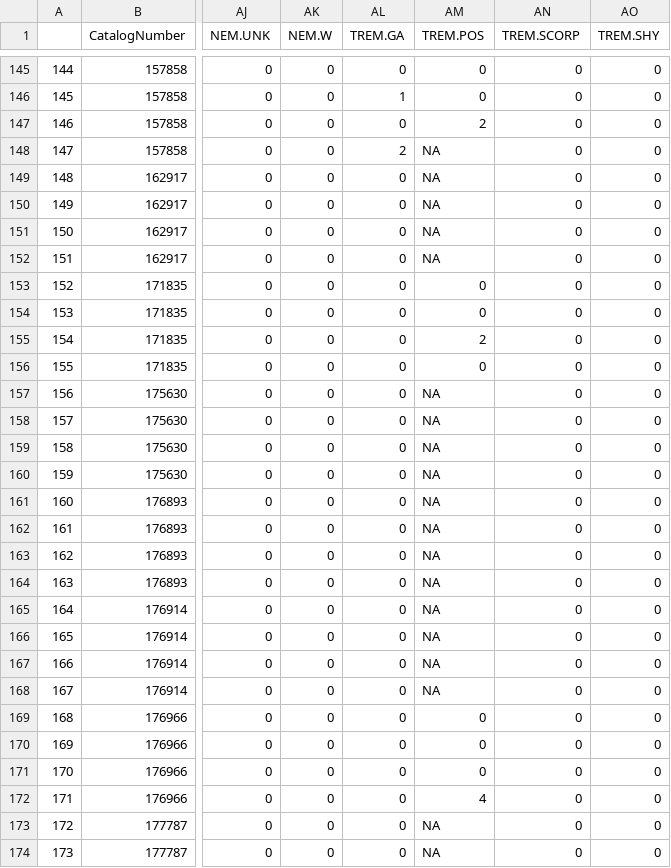
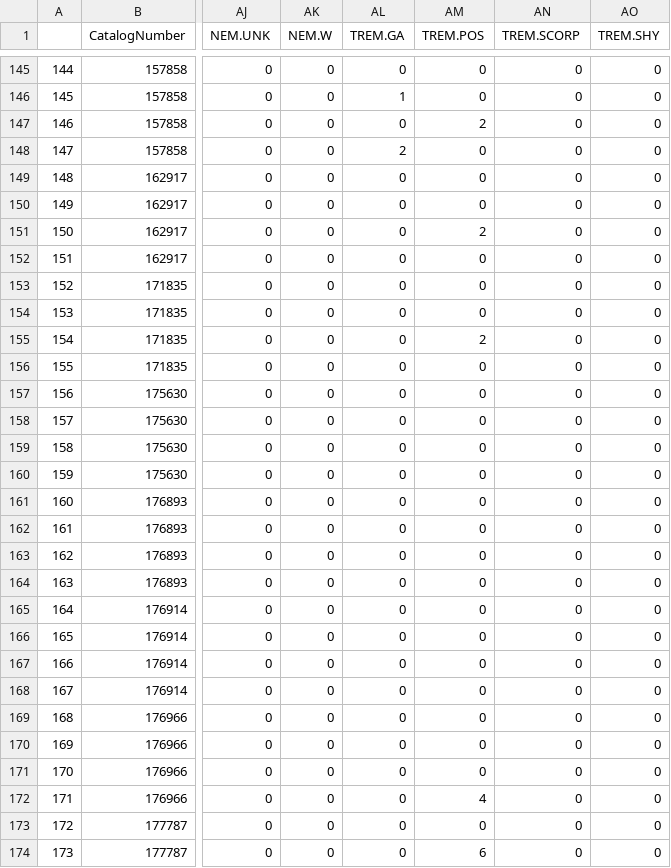
Before and after one commit to wood-lab/TUBRI, a CSV file: data/processed/Gambusia_affinis_processed_human_readable_UPDATED_2024.08.14.csv, drawn as a sheet; only a part is shown, gaps mark what is left out; the diff covers the shown part only; the diff names each change by its address in the sheet, - before the commit and + after, or states it on an @@ line.

```diff
--- a/data/processed/Gambusia_affinis_processed_human_readable_UPDATED_2024.08.14.csv
+++ b/data/processed/Gambusia_affinis_processed_human_readable_UPDATED_2024.08.14.csv
-AM148:AM150 (TREM.POS): NA
+AM148:AM150 (TREM.POS): 0
-AM151 (TREM.POS): NA
+AM151 (TREM.POS): 2
-AM152 (TREM.POS): NA
+AM152 (TREM.POS): 0
-AM157:AM168 (TREM.POS): NA
+AM157:AM168 (TREM.POS): 0
-AM173 (TREM.POS): NA
+AM173 (TREM.POS): 0
-AM174 (TREM.POS): NA
+AM174 (TREM.POS): 6
```
Also changed, not shown: 91 edited cells elsewhere in this file, data/processed/Carpiodes_velifer_processed_human_readable_UPDATED_2024.08.08.csv, data/processed/Ictalurus_punctatus_processed_human_readable.csv_UPDATED_2024.08.08.csv, 21 other files.
